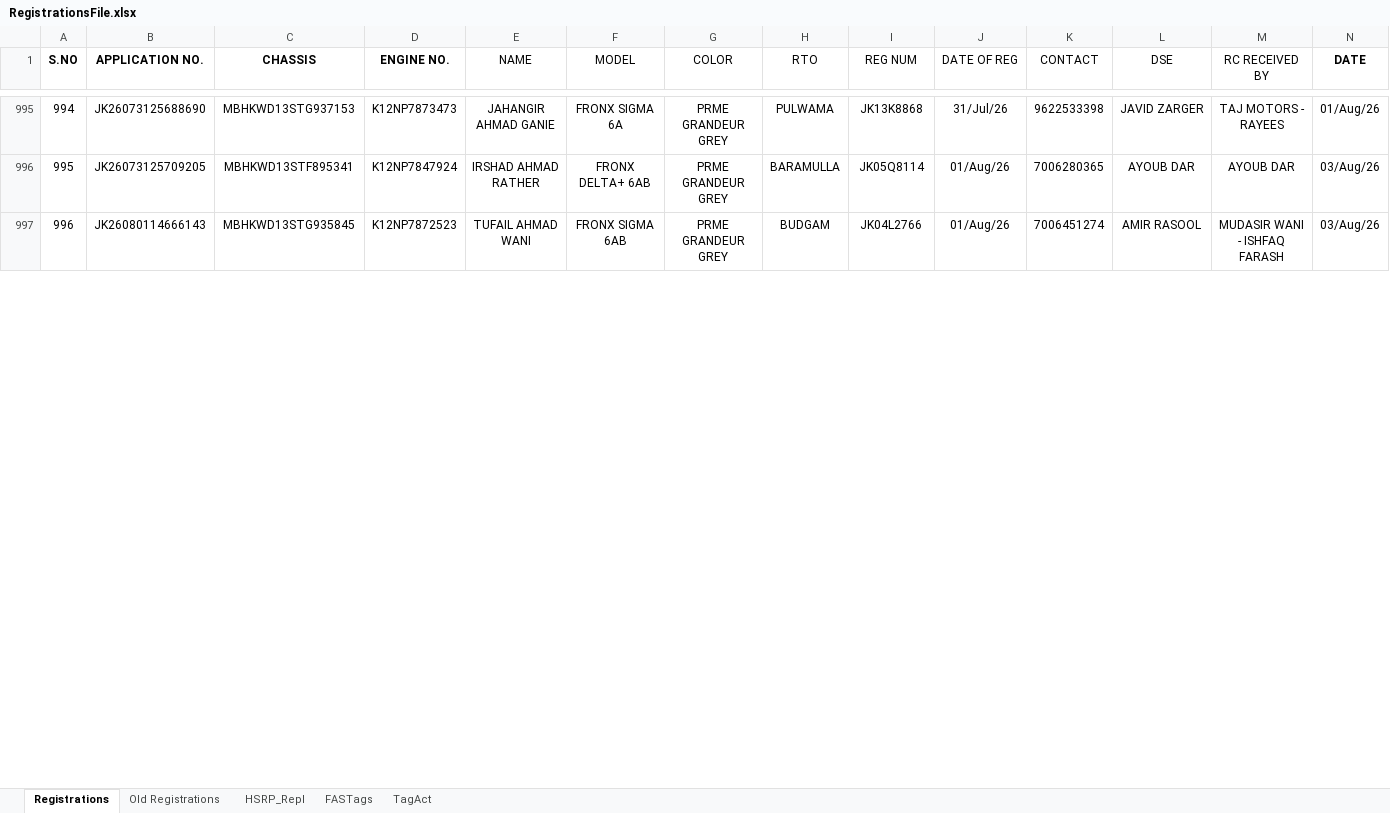
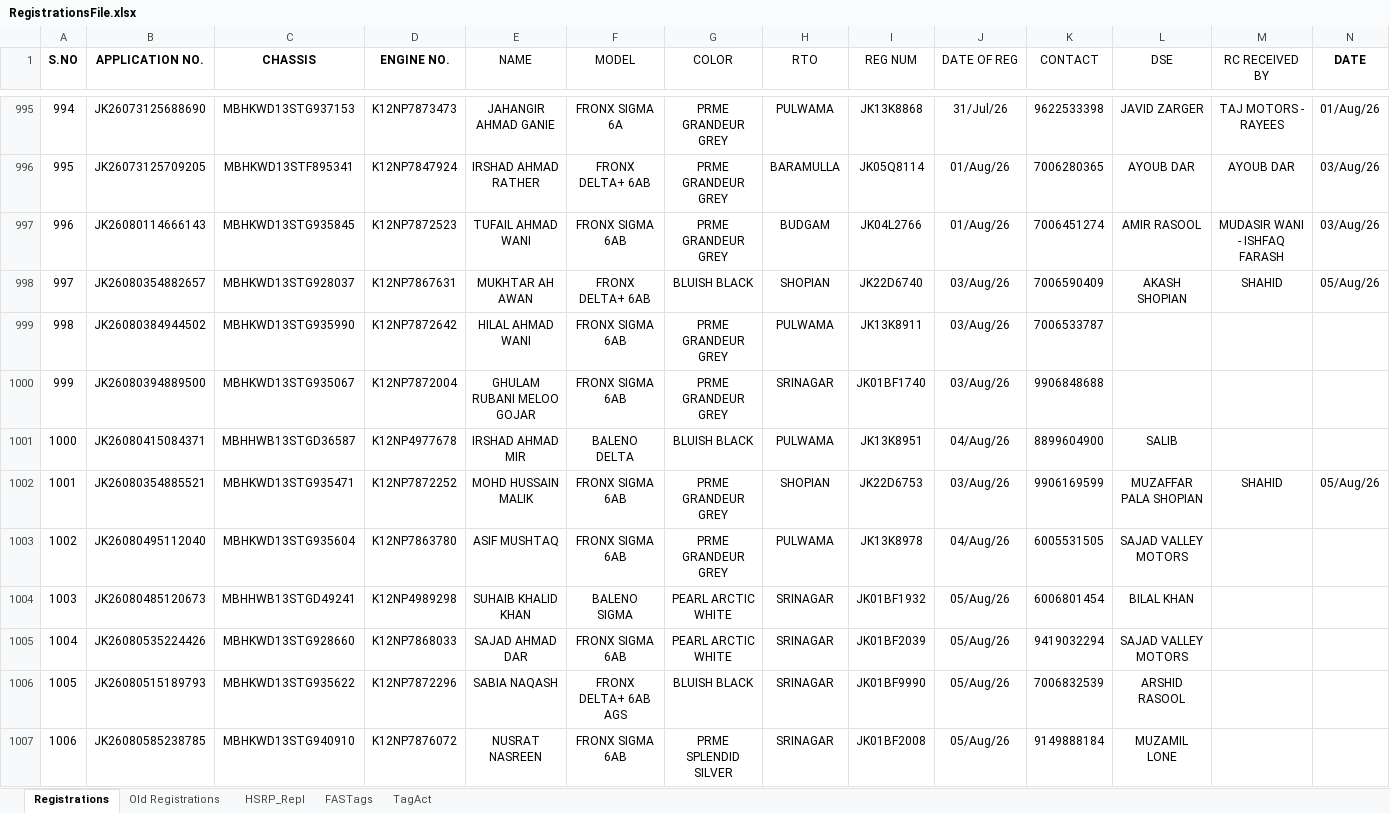
Before and after one commit to adilahmadsofi-ck/Documents, an Excel workbook: RegistrationsFile.xlsx, sheet Registrations, drawn as a sheet; only a part is shown, gaps mark what is left out; values as stored, in another font and other column widths than the file's, no borders; conditional formats and table styles not drawn; rows hold the shown columns only; the diff covers the shown part only; the diff names each change by its address in the sheet, - before the commit and + after, or states it on an @@ line.

```diff
--- a/RegistrationsFile.xlsx (sheet Registrations)
+++ b/RegistrationsFile.xlsx (sheet Registrations)
+row 998: 997 | JK26080354882657 | MBHKWD13STG928037 | K12NP7867631 | MUKHTAR AH AWAN | FRONX DELTA+ 6AB | BLUISH BLACK | SHOPIAN | JK22D6740 | 03/Aug/26 | 7006590409 | AKASH SHOPIAN | SHAHID | 05/Aug/26
+row 999: 998 | JK26080384944502 | MBHKWD13STG935990 | K12NP7872642 | HILAL AHMAD WANI | FRONX SIGMA 6AB | PRME GRANDEUR GREY | PULWAMA | JK13K8911 | 03/Aug/26 | 7006533787
+row 1000: 999 | JK26080394889500 | MBHKWD13STG935067 | K12NP7872004 | GHULAM RUBANI MELOO GOJAR | FRONX SIGMA 6AB | PRME GRANDEUR GREY | SRINAGAR | JK01BF1740 | 03/Aug/26 | 9906848688
+row 1001: 1000 | JK26080415084371 | MBHHWB13STGD36587 | K12NP4977678 | IRSHAD AHMAD MIR | BALENO DELTA | BLUISH BLACK | PULWAMA | JK13K8951 | 04/Aug/26 | 8899604900 | SALIB
+row 1002: 1001 | JK26080354885521 | MBHKWD13STG935471 | K12NP7872252 | MOHD HUSSAIN MALIK | FRONX SIGMA 6AB | PRME GRANDEUR GREY | SHOPIAN | JK22D6753 | 03/Aug/26 | 9906169599 | MUZAFFAR PALA SHOPIAN | SHAHID | 05/Aug/26
+row 1003: 1002 | JK26080495112040 | MBHKWD13STG935604 | K12NP7863780 | ASIF MUSHTAQ | FRONX SIGMA 6AB | PRME GRANDEUR GREY | PULWAMA | JK13K8978 | 04/Aug/26 | 6005531505 | SAJAD VALLEY MOTORS
+row 1004: 1003 | JK26080485120673 | MBHHWB13STGD49241 | K12NP4989298 | SUHAIB KHALID KHAN | BALENO SIGMA | PEARL ARCTIC WHITE | SRINAGAR | JK01BF1932 | 05/Aug/26 | 6006801454 | BILAL KHAN
+row 1005: 1004 | JK26080535224426 | MBHKWD13STG928660 | K12NP7868033 | SAJAD AHMAD DAR | FRONX SIGMA 6AB | PEARL ARCTIC WHITE | SRINAGAR | JK01BF2039 | 05/Aug/26 | 9419032294 | SAJAD VALLEY MOTORS
+row 1006: 1005 | JK26080515189793 | MBHKWD13STG935622 | K12NP7872296 | SABIA NAQASH | FRONX DELTA+ 6AB AGS | BLUISH BLACK | SRINAGAR | JK01BF9990 | 05/Aug/26 | 7006832539 | ARSHID RASOOL
+row 1007: 1006 | JK26080585238785 | MBHKWD13STG940910 | K12NP7876072 | NUSRAT NASREEN | FRONX SIGMA 6AB | PRME SPLENDID SILVER | SRINAGAR | JK01BF2008 | 05/Aug/26 | 9149888184 | MUZAMIL LONE
```
Also changed, not shown: 5 added rows, 14 edited cells and row numbers in column A elsewhere in this sheet, sheet FASTags, formulas that keep their value, HSRP.xlsx, RTO AMOUNT CALCULATOR.xlsx, 1 other file.
